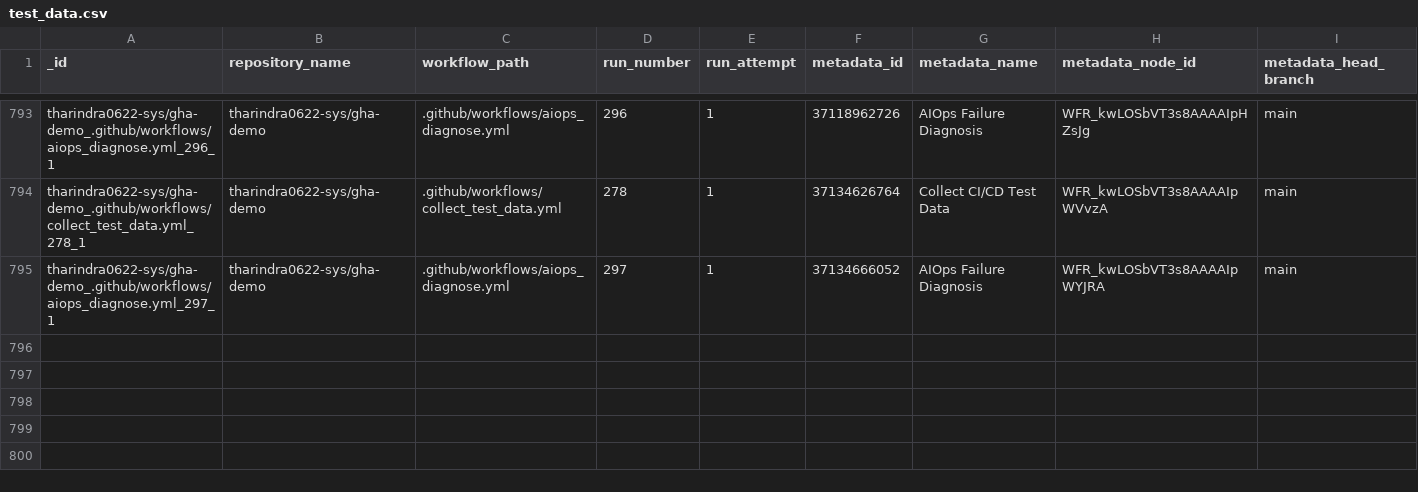
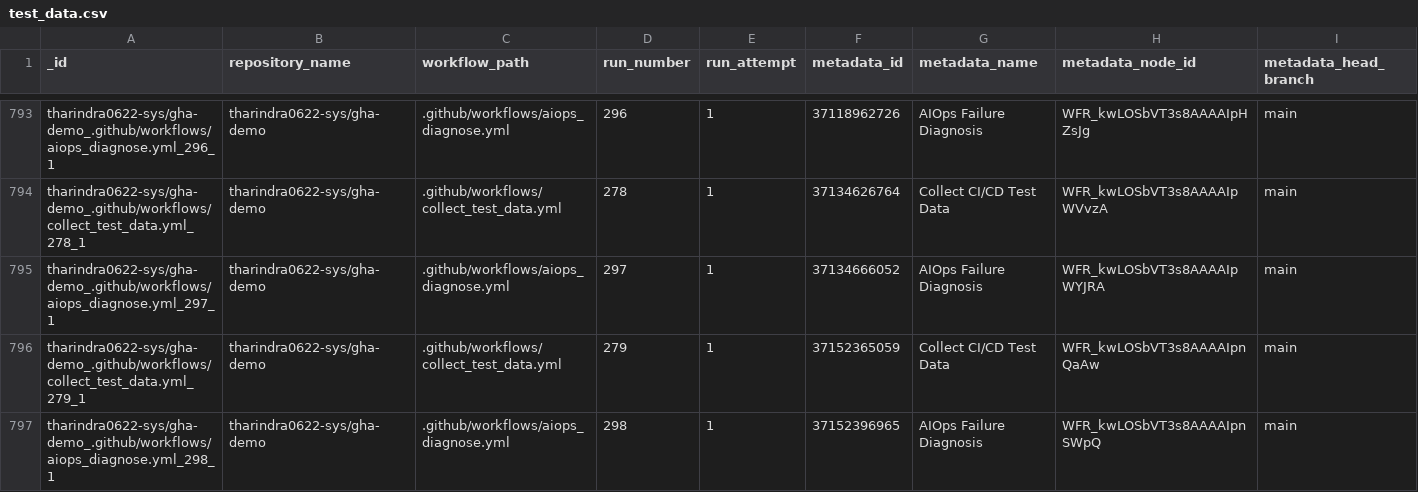
Before and after one commit to tharindra0622-sys/gha-demo, a CSV file: data/test_data.csv, drawn as a sheet; only a part is shown, gaps mark what is left out; rows hold the shown columns only; the diff names each change by its address in the sheet, - before the commit and + after, or states it on an @@ line.

```diff
--- a/data/test_data.csv
+++ b/data/test_data.csv
+row 796: tharindra0622-sys/gha-demo_.github/workflows/collect_test_data.yml_279_1 | tharindra0622-sys/gha-demo | .github/workflows/collect_test_data.yml | 279 | 1 | 37152365059 | Collect CI/CD Test Data | WFR_kwLOSbVT3s8AAAAIpnQaAw | main
+row 797: tharindra0622-sys/gha-demo_.github/workflows/aiops_diagnose.yml_298_1 | tharindra0622-sys/gha-demo | .github/workflows/aiops_diagnose.yml | 298 | 1 | 37152396965 | AIOps Failure Diagnosis | WFR_kwLOSbVT3s8AAAAIpnSWpQ | main
```
Also changed, not shown: data/predictions.csv, 1 other file.
